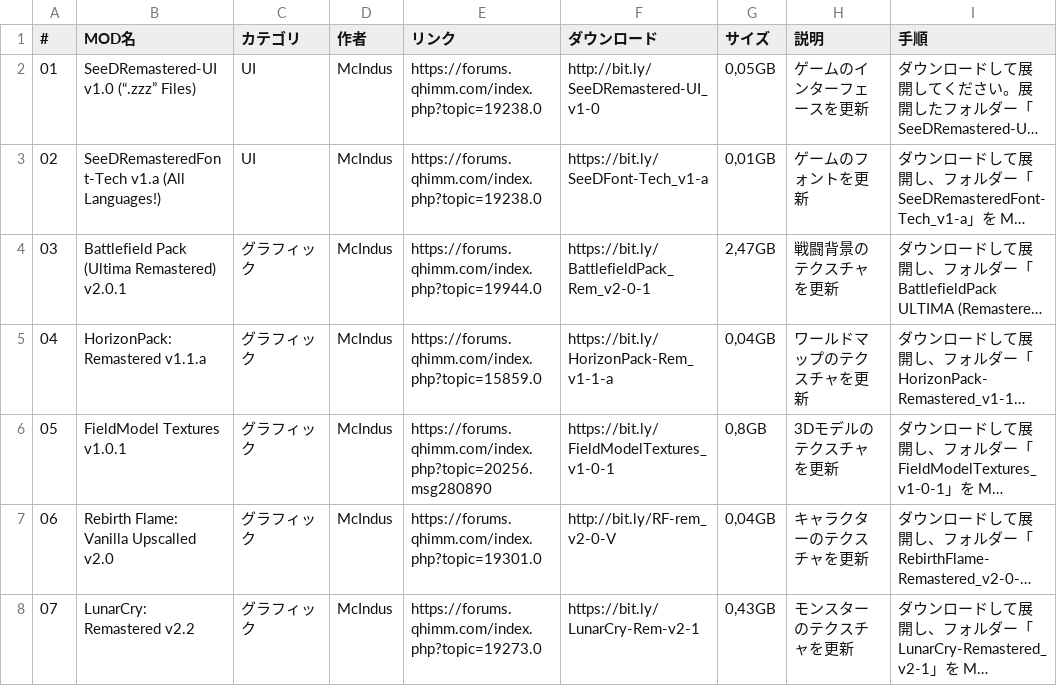
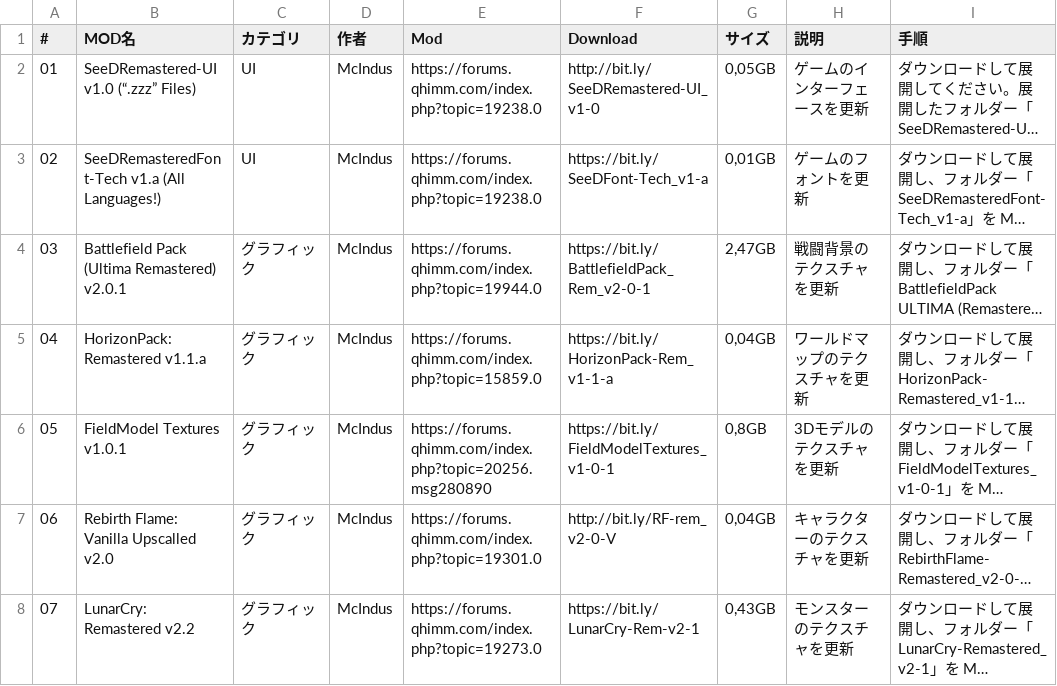
Before and after one commit to UltimateRemaster/Final-Fantasy-08, a CSV file: Eden Launcher/Languages/Essential-Mods-ja.csv, drawn as a sheet; only a part is shown; long unchanged cells end in …; the diff names each change by its address in the sheet, - before the commit and + after, or states it on an @@ line.

```diff
--- a/Eden Launcher/Languages/Essential-Mods-ja.csv
+++ b/Eden Launcher/Languages/Essential-Mods-ja.csv
-E1: リンク
+E1: Mod
-F1: ダウンロード
+F1: Download
```
Also changed, not shown: Eden Launcher/Languages/Essential-Mods-de.csv, Eden Launcher/Languages/Essential-Mods-es.csv, 8 other files.
